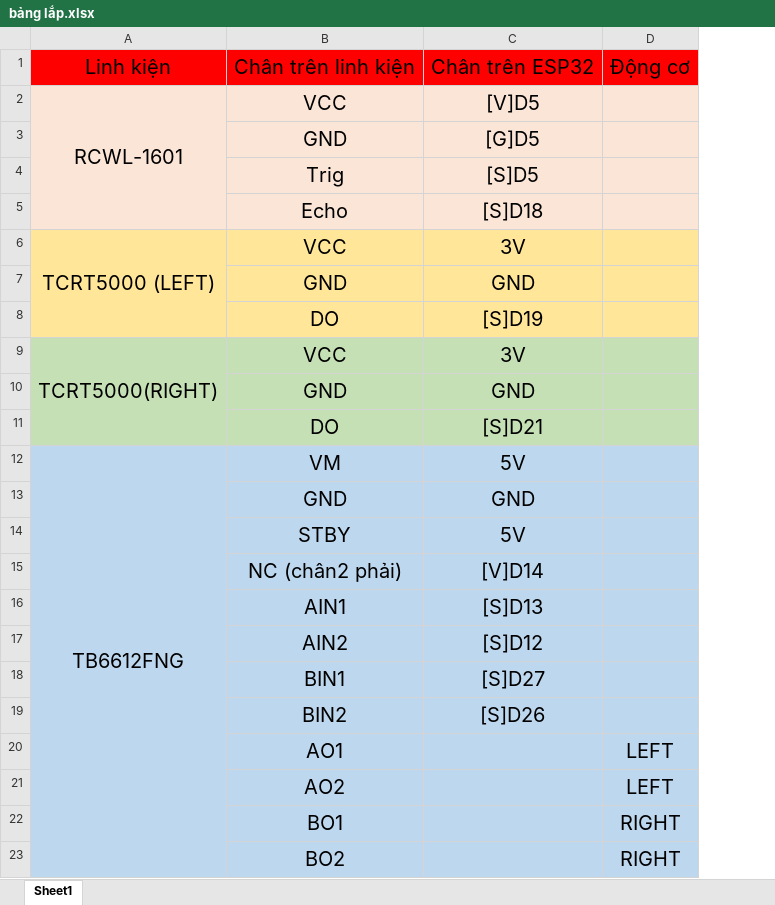
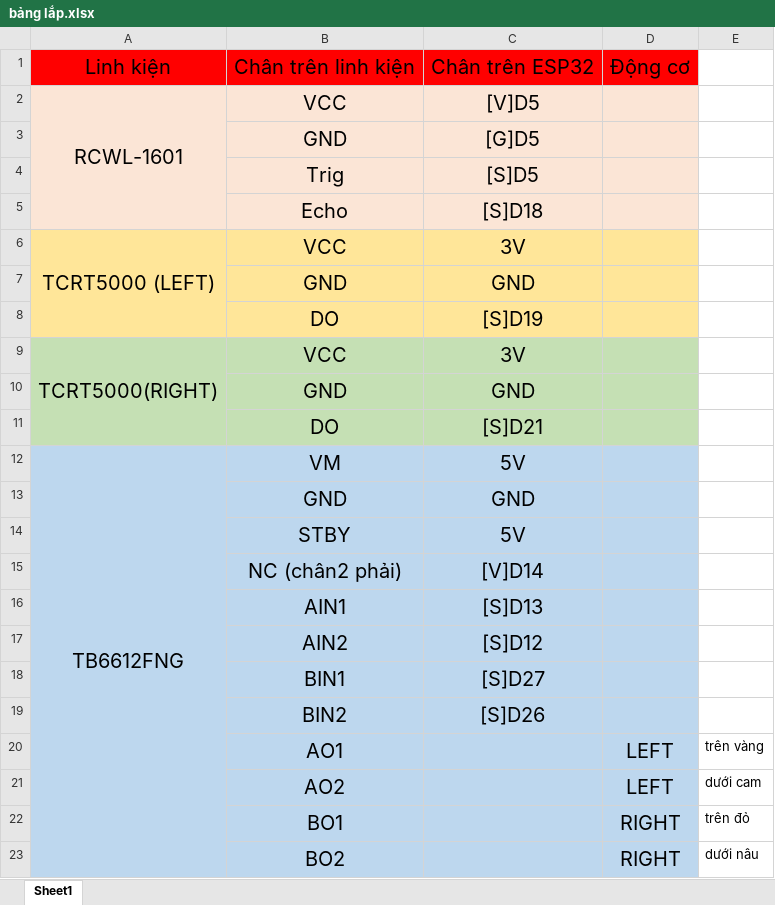
Before and after one commit to Sune27/line_follower_robot_arm, an Excel workbook: docs/bảng lắp.xlsx, sheet Sheet1, drawn as a sheet; values as stored, in another font and other column widths than the file's, no borders; the diff names each change by its address in the sheet, - before the commit and + after, or states it on an @@ line.

```diff
--- a/docs/bảng lắp.xlsx (sheet Sheet1)
+++ b/docs/bảng lắp.xlsx (sheet Sheet1)
+column E, rows 20-23: trên vàng | dưới cam | trên đỏ | dưới nâu
```
Also changed, not shown: 4 other files.
